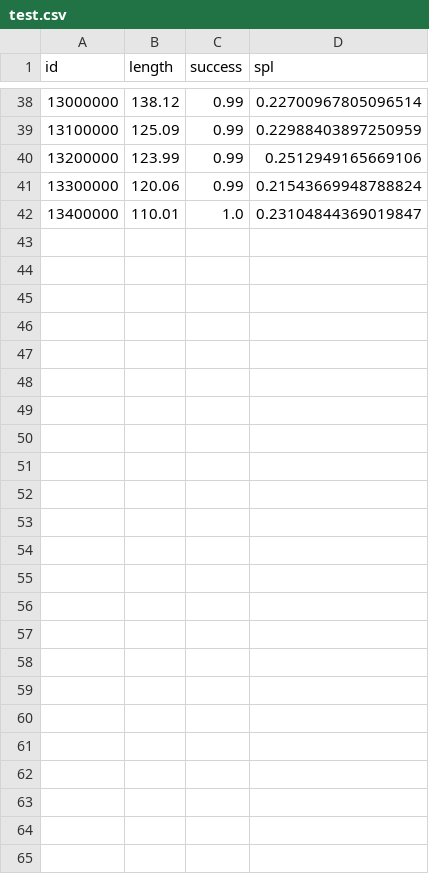
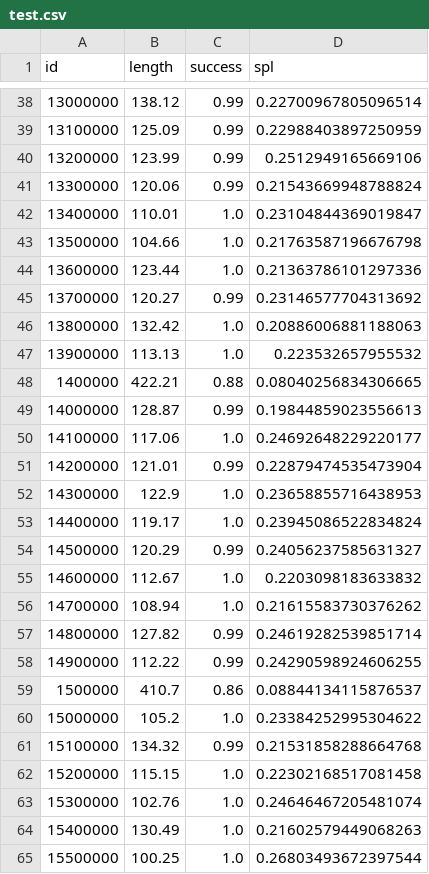
Before and after one commit to fumlig/visualsearch, a CSV file: results/sample/lstm/10000/2/test.csv, drawn as a sheet; only a part is shown, gaps mark what is left out; the diff names each change by its address in the sheet, - before the commit and + after, or states it on an @@ line.

```diff
--- a/results/sample/lstm/10000/2/test.csv
+++ b/results/sample/lstm/10000/2/test.csv
+row 43: 13500000 | 104.66 | 1.0 | 0.21763587196676798
+row 44: 13600000 | 123.44 | 1.0 | 0.21363786101297336
+row 45: 13700000 | 120.27 | 0.99 | 0.23146577704313692
+row 46: 13800000 | 132.42 | 1.0 | 0.20886006881188063
+row 47: 13900000 | 113.13 | 1.0 | 0.223532657955532
+row 48: 1400000 | 422.21 | 0.88 | 0.08040256834306665
+row 49: 14000000 | 128.87 | 0.99 | 0.19844859023556613
+row 50: 14100000 | 117.06 | 1.0 | 0.24692648229220177
+row 51: 14200000 | 121.01 | 0.99 | 0.22879474535473904
+row 52: 14300000 | 122.9 | 1.0 | 0.23658855716438953
+row 53: 14400000 | 119.17 | 1.0 | 0.23945086522834824
+row 54: 14500000 | 120.29 | 0.99 | 0.24056237585631327
+row 55: 14600000 | 112.67 | 1.0 | 0.2203098183633832
+row 56: 14700000 | 108.94 | 1.0 | 0.21615583730376262
+row 57: 14800000 | 127.82 | 0.99 | 0.24619282539851714
+row 58: 14900000 | 112.22 | 0.99 | 0.24290598924606255
+row 59: 1500000 | 410.7 | 0.86 | 0.08844134115876537
+row 60: 15000000 | 105.2 | 1.0 | 0.23384252995304622
+row 61: 15100000 | 134.32 | 0.99 | 0.21531858288664768
+row 62: 15200000 | 115.15 | 1.0 | 0.22302168517081458
+row 63: 15300000 | 102.76 | 1.0 | 0.24646467205481074
+row 64: 15400000 | 130.49 | 1.0 | 0.21602579449068263
+row 65: 15500000 | 100.25 | 1.0 | 0.26803493672397544
```
Also changed, not shown: results/sample/lstm/100000/0/test.csv, results/sample/lstm/100000/1/test.csv, 53 other files.
